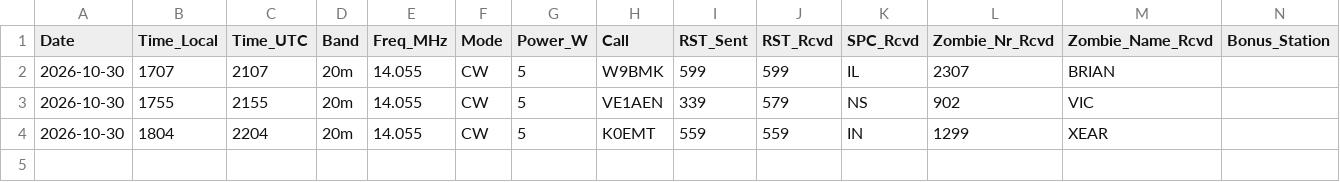
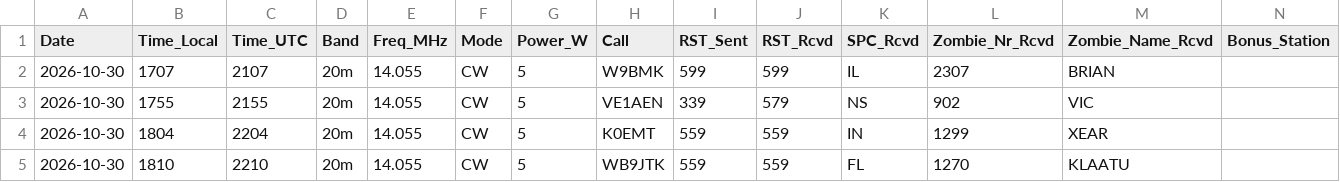
Before and after one commit to JonGeorge/pota-data-frames, a CSV file: zombie-shuffle/data/zombie_shuffle_2026_log.csv, drawn as a sheet; only a part is shown; rows hold the shown columns only; the diff names each change by its address in the sheet, - before the commit and + after, or states it on an @@ line.

Commit message:
Update zombie_shuffle_2026_log.csv

```diff
--- a/zombie-shuffle/data/zombie_shuffle_2026_log.csv
+++ b/zombie-shuffle/data/zombie_shuffle_2026_log.csv
+row 5: 2026-10-30 | 1810 | 2210 | 20m | 14.055 | CW | 5 | WB9JTK | 559 | 559 | FL | 1270 | KLAATU
```
